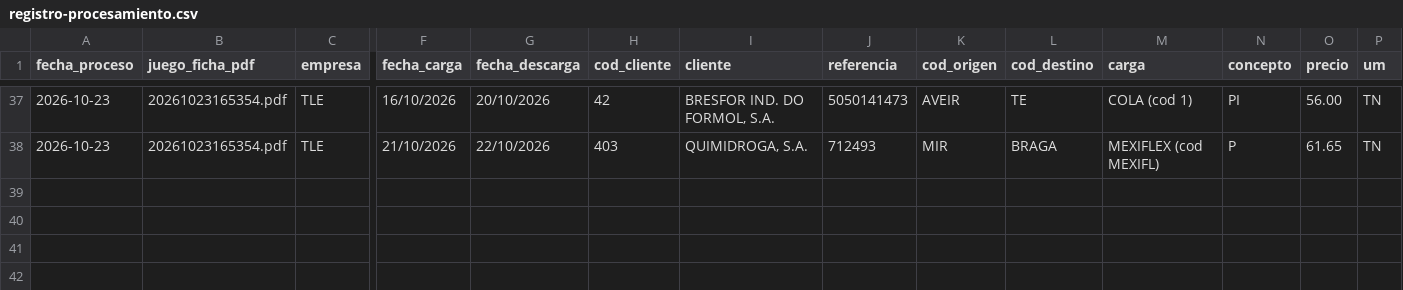
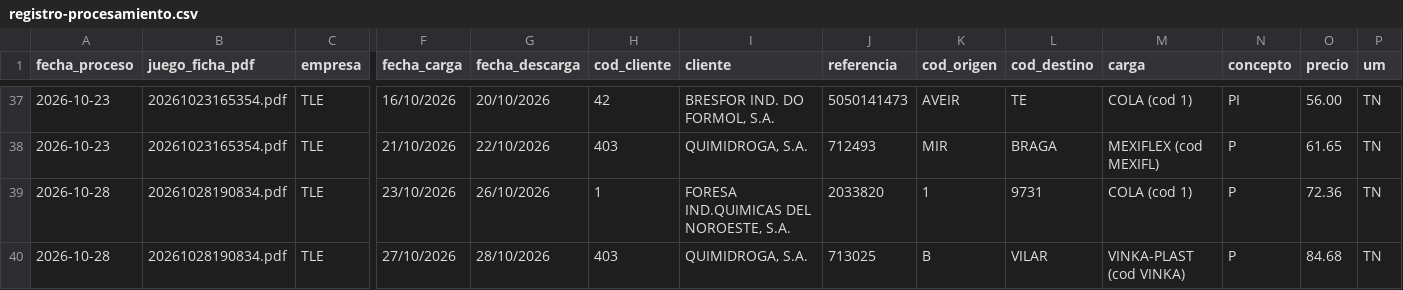
Before and after one commit to julionotaro/Transliquidos_Estevez, a CSV file: datos/registro-procesamiento.csv, drawn as a sheet; only a part is shown, gaps mark what is left out; rows hold the shown columns only; the diff names each change by its address in the sheet, - before the commit and + after, or states it on an @@ line.

```diff
--- a/datos/registro-procesamiento.csv
+++ b/datos/registro-procesamiento.csv
+row 39: 2026-10-28 | 20261028190834.pdf | TLE | 23/10/2026 | 26/10/2026 | 1 | FORESA IND.QUIMICAS DEL NOROESTE, S.A. | 2033820 | 1 | 9731 | COLA (cod 1) | P | 72.36 | TN
+row 40: 2026-10-28 | 20261028190834.pdf | TLE | 27/10/2026 | 28/10/2026 | 403 | QUIMIDROGA, S.A. | 713025 | B | VILAR | VINKA-PLAST (cod VINKA) | P | 84.68 | TN
```
Also changed, not shown: 7 other files.
